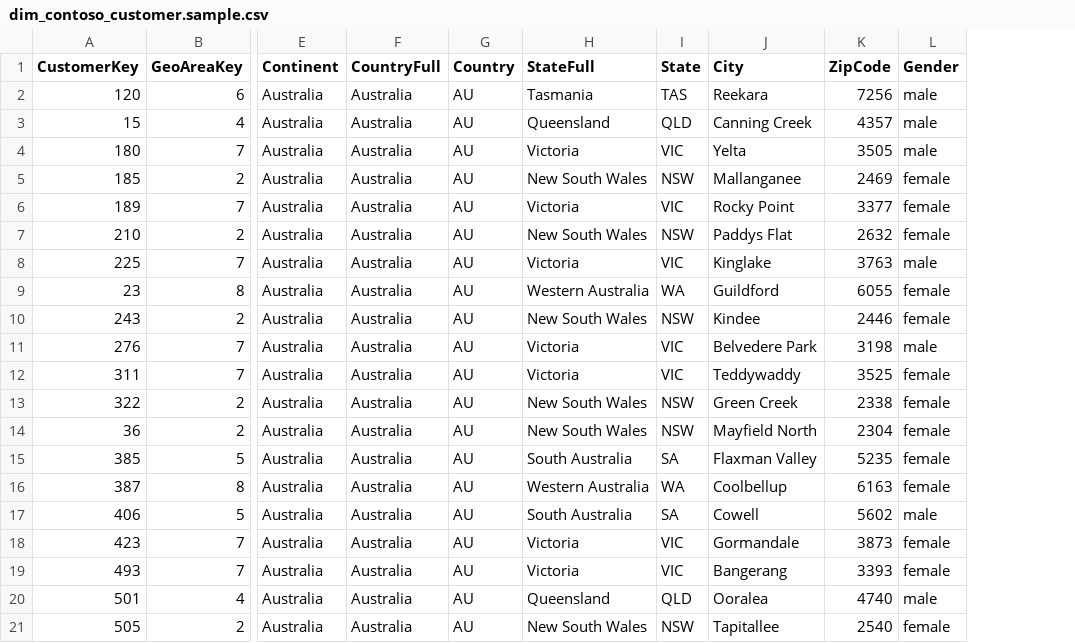
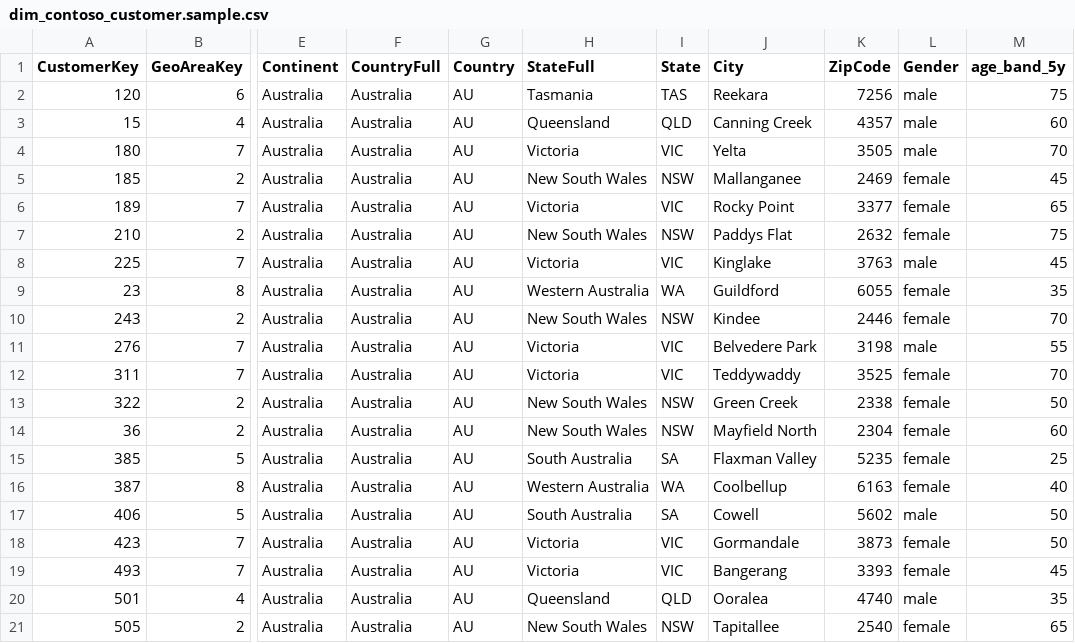
Before and after one commit to d6z7/mac-ontology-contoso, a CSV file: data/samples/dim_contoso_customer.sample.csv, drawn as a sheet; only a part is shown, gaps mark what is left out; the diff names each change by its address in the sheet, - before the commit and + after, or states it on an @@ line.

```diff
--- a/data/samples/dim_contoso_customer.sample.csv
+++ b/data/samples/dim_contoso_customer.sample.csv
+column M (age_band_5y), rows 2-21: 75 | 60 | 70 | 45 | 65 | 75 | 45 | 35 | 70 | 55 | 70 | 50 | 60 | 25 | 40 | 50 | 50 | 45 | 35 | 65
```
Also changed, not shown: 6 other files.
